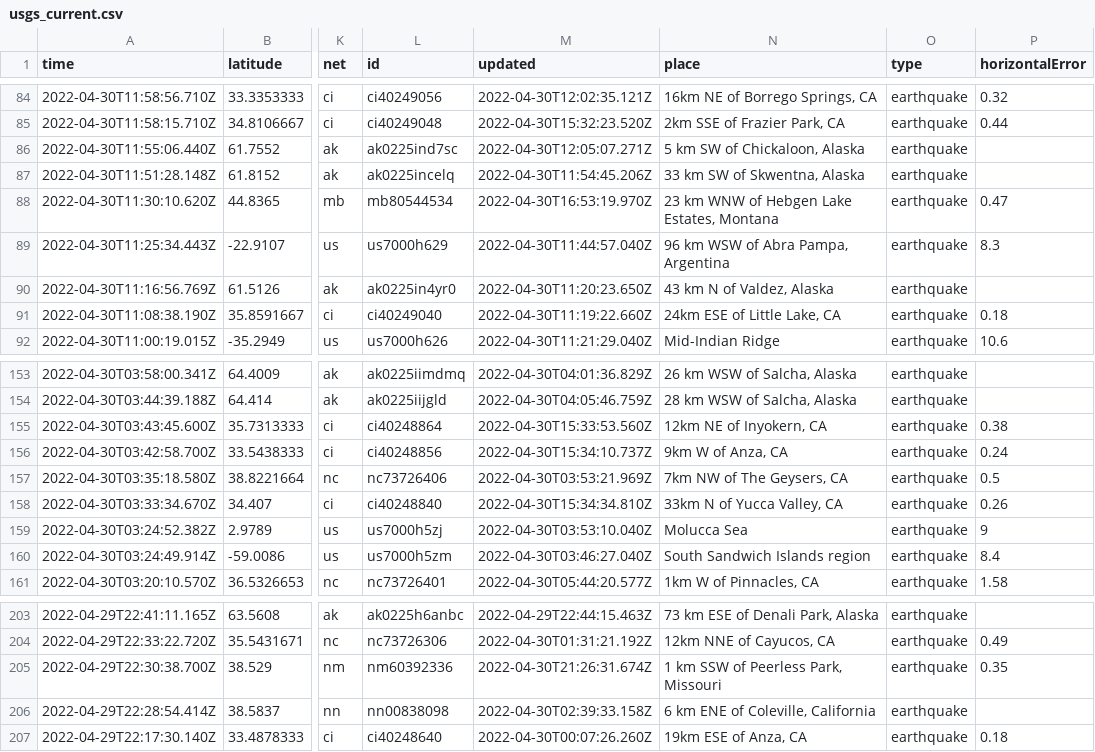
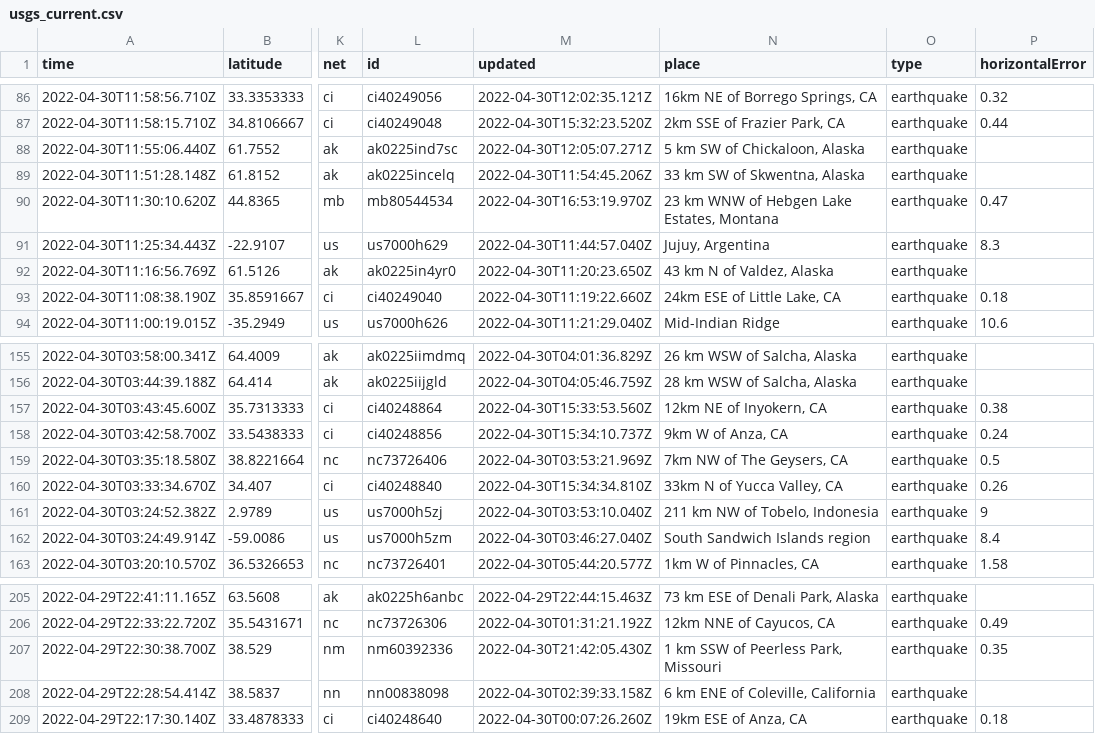
Before and after one commit to melfronczek/my-data-robot, a CSV file: usgs_current.csv, drawn as a sheet; only a part is shown, gaps mark what is left out; addresses are those after the commit; the diff covers the shown part only; the diff names each change by its address in the sheet, - before the commit and + after, or states it on an @@ line.

```diff
--- a/usgs_current.csv
+++ b/usgs_current.csv
-N91 (place): 96 km WSW of Abra Pampa, Argentina
+N91 (place): Jujuy, Argentina
-N161 (place): Molucca Sea
+N161 (place): 211 km NW of Tobelo, Indonesia
-M207 (updated): 2022-04-30T21:26:31.674Z
+M207 (updated): 2022-04-30T21:42:05.430Z
```
Also changed, not shown: 2 added rows, 3 removed rows and 5 edited cells elsewhere in this file.
